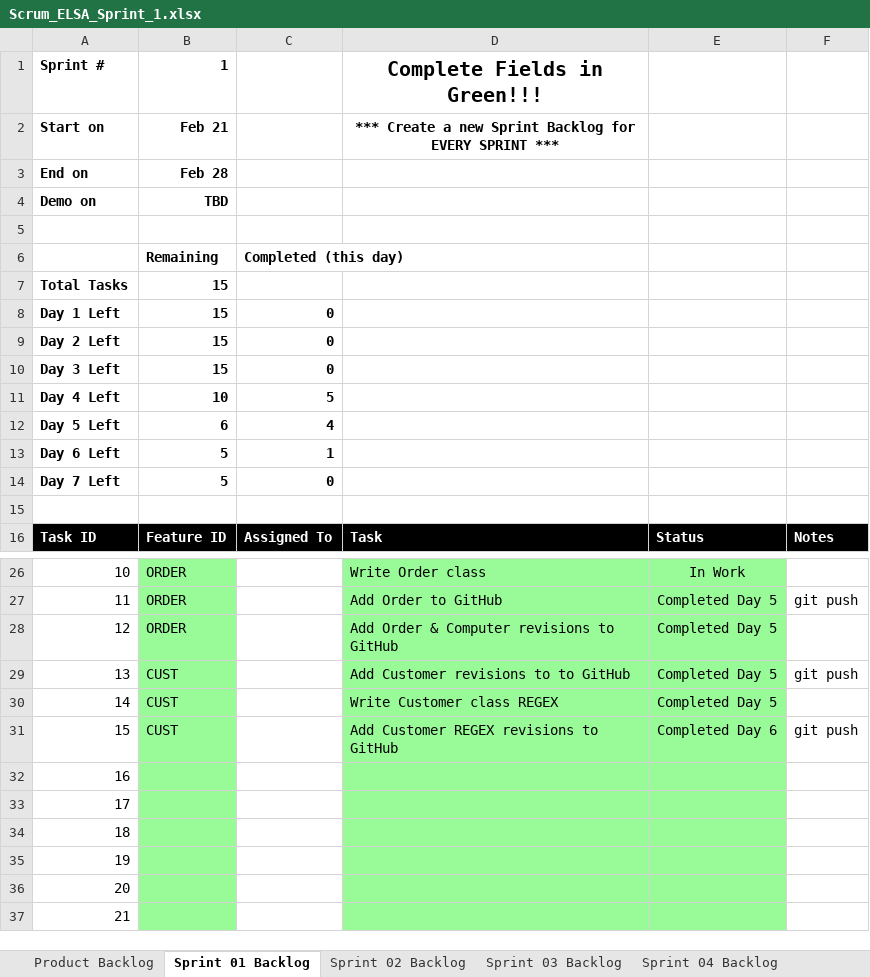
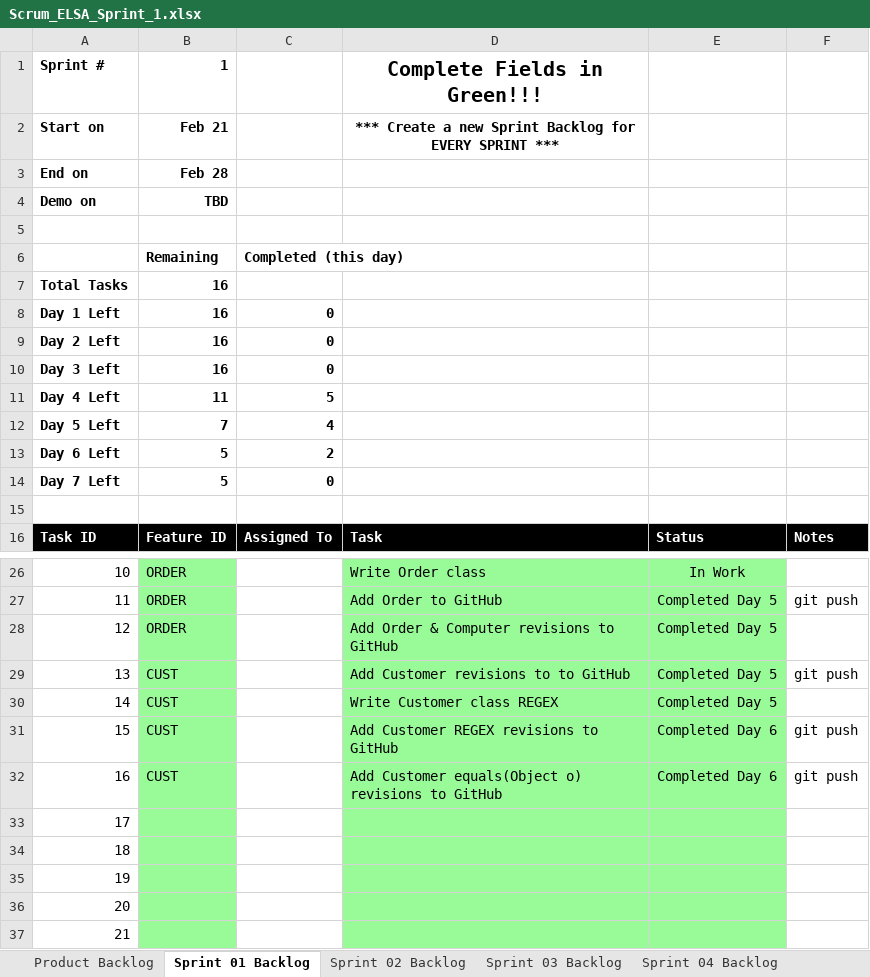
Before and after one commit to aks3632/cse1325, an Excel workbook: P05/Scrum_ELSA_Sprint_1.xlsx, sheet Sprint 01 Backlog, drawn as a sheet; only a part is shown, gaps mark what is left out; values as stored, in another font and other column widths than the file's, no borders; charts and pictures not drawn; the diff names each change by its address in the sheet, - before the commit and + after, or states it on an @@ line.

Commit message:
P05 Add Customer equals(Object o) revisions to GitHub

```diff
--- a/P05/Scrum_ELSA_Sprint_1.xlsx (sheet Sprint 01 Backlog)
+++ b/P05/Scrum_ELSA_Sprint_1.xlsx (sheet Sprint 01 Backlog)
-B7:B10: 15
+B7:B10: 16
-B11: 10
+B11: 11
-B12: 6
+B12: 7
-C13: 1
+C13: 2
-B32: (empty)
+B32: CUST
-D32: (empty)
+D32: Add Customer equals(Object o) revisions to GitHub
-E32: (empty)
+E32: Completed Day 6
-F32: (empty)
+F32: git push
```
Also changed, not shown: charts or pictures, 1 other file.
